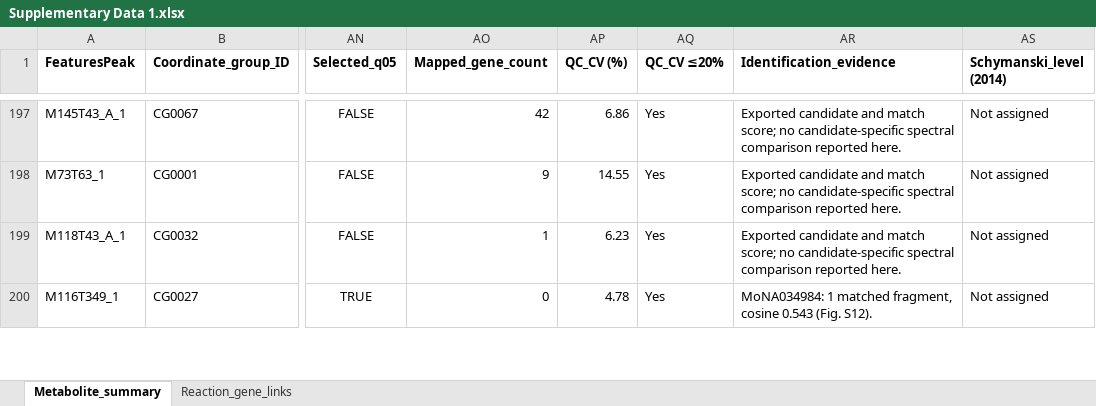
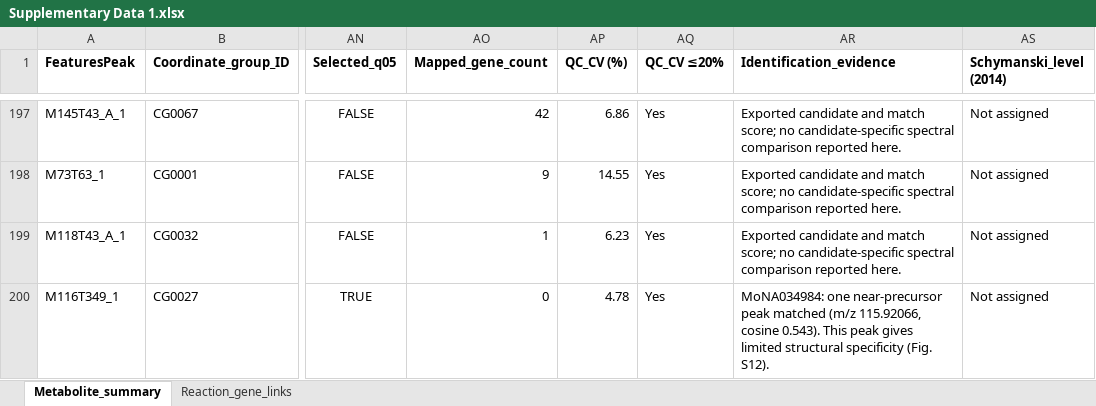
Before and after one commit to lsies/CSF-exposomics-analysis, an Excel workbook: network/metabolite_network/data/Supplementary Data 1.xlsx, sheet Metabolite_summary, drawn as a sheet; only a part is shown, gaps mark what is left out; values as stored, in another font and other column widths than the file's, no borders; the diff covers the shown part only; the diff names each change by its address in the sheet, - before the commit and + after, or states it on an @@ line.

```diff
--- a/network/metabolite_network/data/Supplementary Data 1.xlsx (sheet Metabolite_summary)
+++ b/network/metabolite_network/data/Supplementary Data 1.xlsx (sheet Metabolite_summary)
-AR200 (Identification_evidence): MoNA034984: 1 matched fragment, cosine 0.543 (Fig. S12).
+AR200 (Identification_evidence): MoNA034984: one near-precursor peak matched (m/z 115.92066, cosine 0.543). This peak gives limited structural specificity (Fig. S12).
```
Also changed, not shown: 10 edited cells elsewhere in this sheet, 1 other file.
